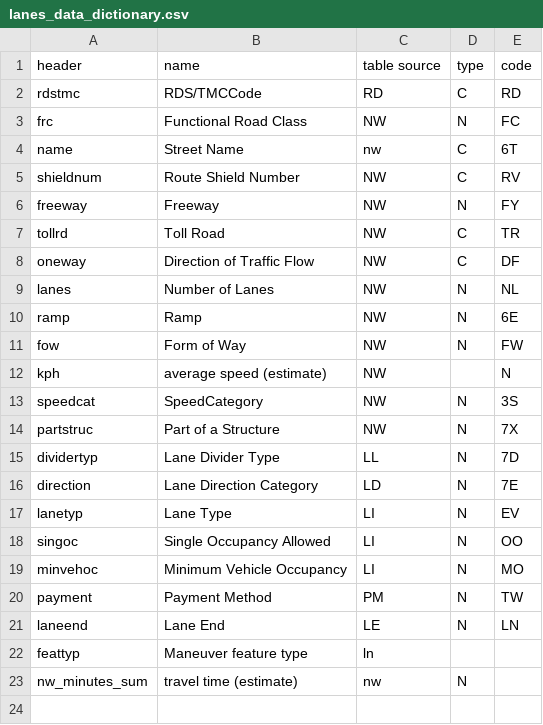
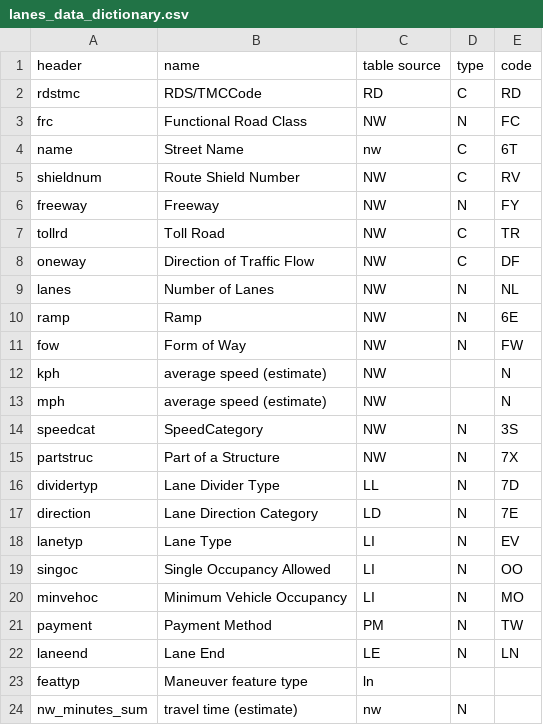
Before and after one commit to BayAreaMetro/Data-Analysis-Projects, a CSV file: lanes/lanes_data_dictionary.csv, drawn as a sheet.

Commit message:
Update lanes_data_dictionary.csv

```diff
--- a/lanes/lanes_data_dictionary.csv
+++ b/lanes/lanes_data_dictionary.csv
@@ -12,2 +12,3 @@ fow,Form of Way,NW,N,FW
 kph,average speed (estimate),NW,,N
+mph,average speed (estimate),NW,,N
 speedcat,SpeedCategory,NW,N,3S
```
